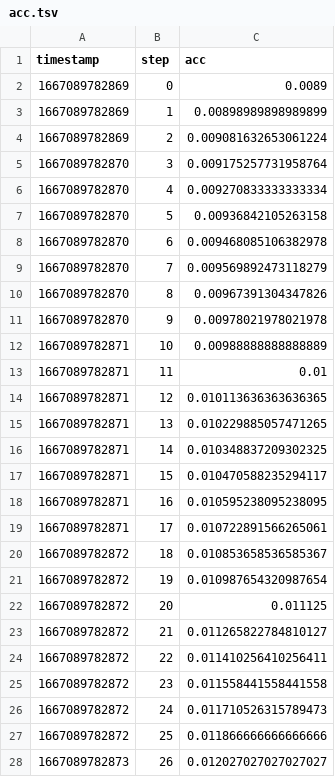
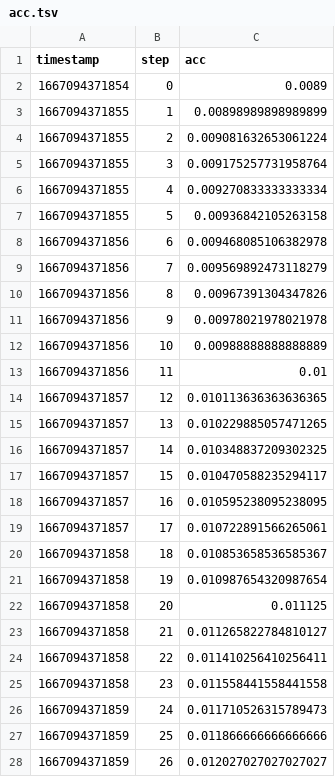
Before and after one commit to shcheklein/ensemble-dvc-template, a TSV file: dvclive/model-1/plots/metrics/acc.tsv, drawn as a sheet; only a part is shown; the diff covers the shown part only.

Commit message:
add model outputs

```diff
--- a/dvclive/model-1/plots/metrics/acc.tsv
+++ b/dvclive/model-1/plots/metrics/acc.tsv
@@ -1,28 +1,28 @@
 timestamp	step	acc
-1667089782869	0	0.0089
-1667089782869	1	0.00898989898989899
-1667089782869	2	0.009081632653061224
-1667089782870	3	0.009175257731958764
-1667089782870	4	0.009270833333333334
-1667089782870	5	0.00936842105263158
-1667089782870	6	0.009468085106382978
-1667089782870	7	0.009569892473118279
-1667089782870	8	0.00967391304347826
-1667089782870	9	0.00978021978021978
-1667089782871	10	0.00988888888888889
-1667089782871	11	0.01
-1667089782871	12	0.010113636363636365
-1667089782871	13	0.010229885057471265
-1667089782871	14	0.010348837209302325
-1667089782871	15	0.010470588235294117
-1667089782871	16	0.010595238095238095
-1667089782871	17	0.010722891566265061
-1667089782872	18	0.010853658536585367
-1667089782872	19	0.010987654320987654
-1667089782872	20	0.011125
-1667089782872	21	0.011265822784810127
-1667089782872	22	0.011410256410256411
-1667089782872	23	0.011558441558441558
-1667089782872	24	0.011710526315789473
-1667089782872	25	0.011866666666666666
-1667089782873	26	0.012027027027027027
+1667094371854	0	0.0089
+1667094371855	1	0.00898989898989899
+1667094371855	2	0.009081632653061224
+1667094371855	3	0.009175257731958764
+1667094371855	4	0.009270833333333334
+1667094371855	5	0.00936842105263158
+1667094371856	6	0.009468085106382978
+1667094371856	7	0.009569892473118279
+1667094371856	8	0.00967391304347826
+1667094371856	9	0.00978021978021978
+1667094371856	10	0.00988888888888889
+1667094371856	11	0.01
+1667094371857	12	0.010113636363636365
+1667094371857	13	0.010229885057471265
+1667094371857	14	0.010348837209302325
+1667094371857	15	0.010470588235294117
+1667094371857	16	0.010595238095238095
+1667094371857	17	0.010722891566265061
+1667094371858	18	0.010853658536585367
+1667094371858	19	0.010987654320987654
+1667094371858	20	0.011125
+1667094371858	21	0.011265822784810127
+1667094371858	22	0.011410256410256411
+1667094371858	23	0.011558441558441558
+1667094371859	24	0.011710526315789473
+1667094371859	25	0.011866666666666666
+1667094371859	26	0.012027027027027027
```
Also changed, not shown: 73 edited cells elsewhere in this file, dvclive/model-2/plots/metrics/acc.tsv, 7 other files.
